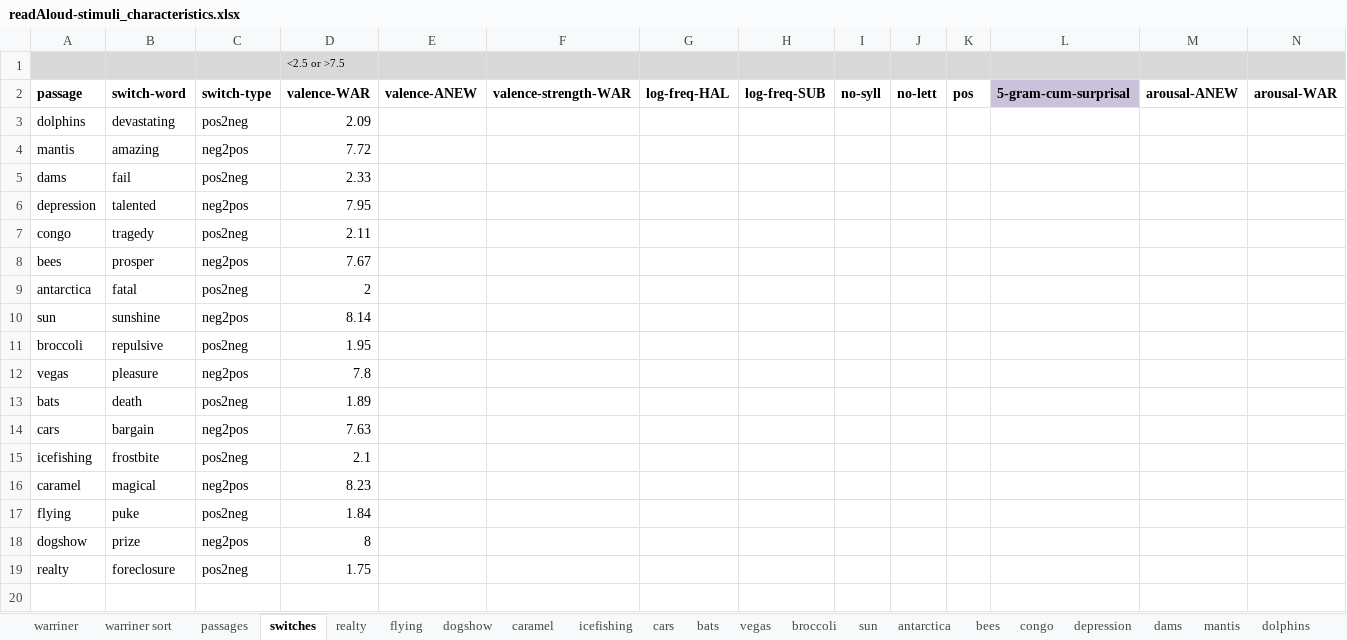
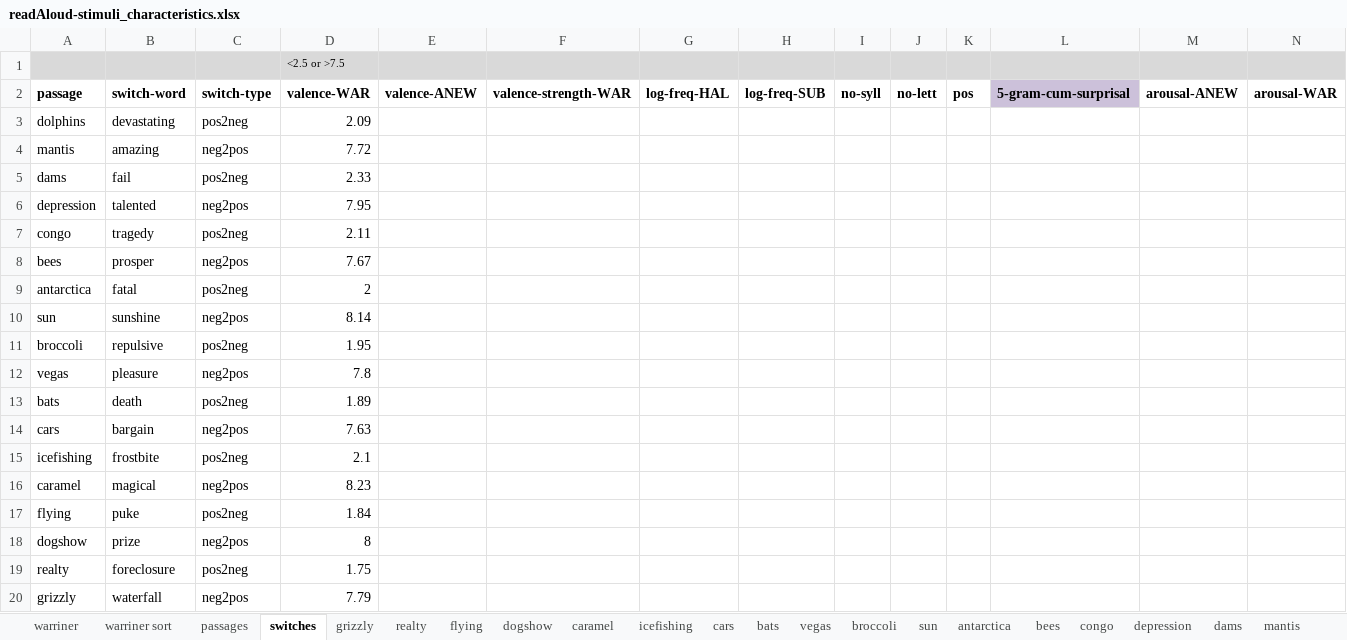
Before and after one commit to NDCLab/readAloud-valence-dataset, an Excel workbook: materials/readAloud-ldt/stimuli/readAloud/readAloud-stimuli_characteristics.xlsx, sheet switches, drawn as a sheet; only a part is shown; values as stored, in another font and other column widths than the file's, no borders; rows hold the shown columns only; the diff names each change by its address in the sheet, - before the commit and + after, or states it on an @@ line.

Commit message:
Add neg-pos_grizzly

```diff
--- a/materials/readAloud-ldt/stimuli/readAloud/readAloud-stimuli_characteristics.xlsx (sheet switches)
+++ b/materials/readAloud-ldt/stimuli/readAloud/readAloud-stimuli_characteristics.xlsx (sheet switches)
+sheet tab: grizzly
+row 20: grizzly | waterfall | neg2pos | 7.79
```
Also changed, not shown: sheet passages, 1 other file.
